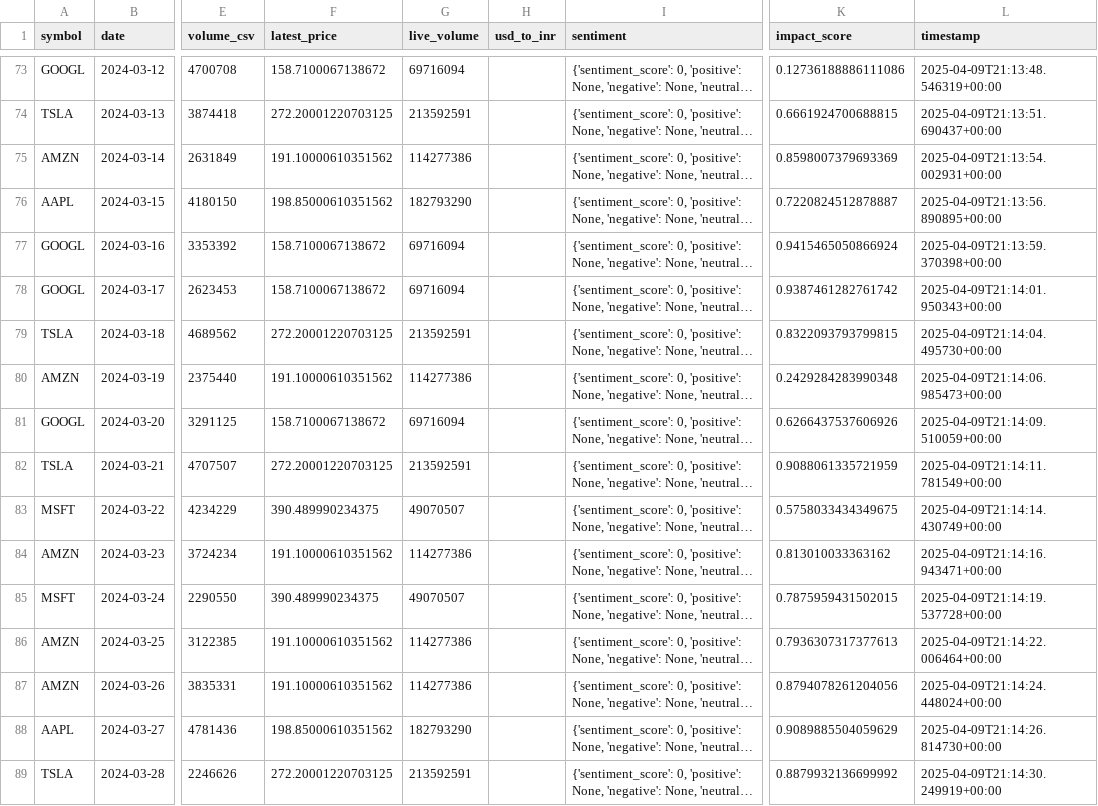
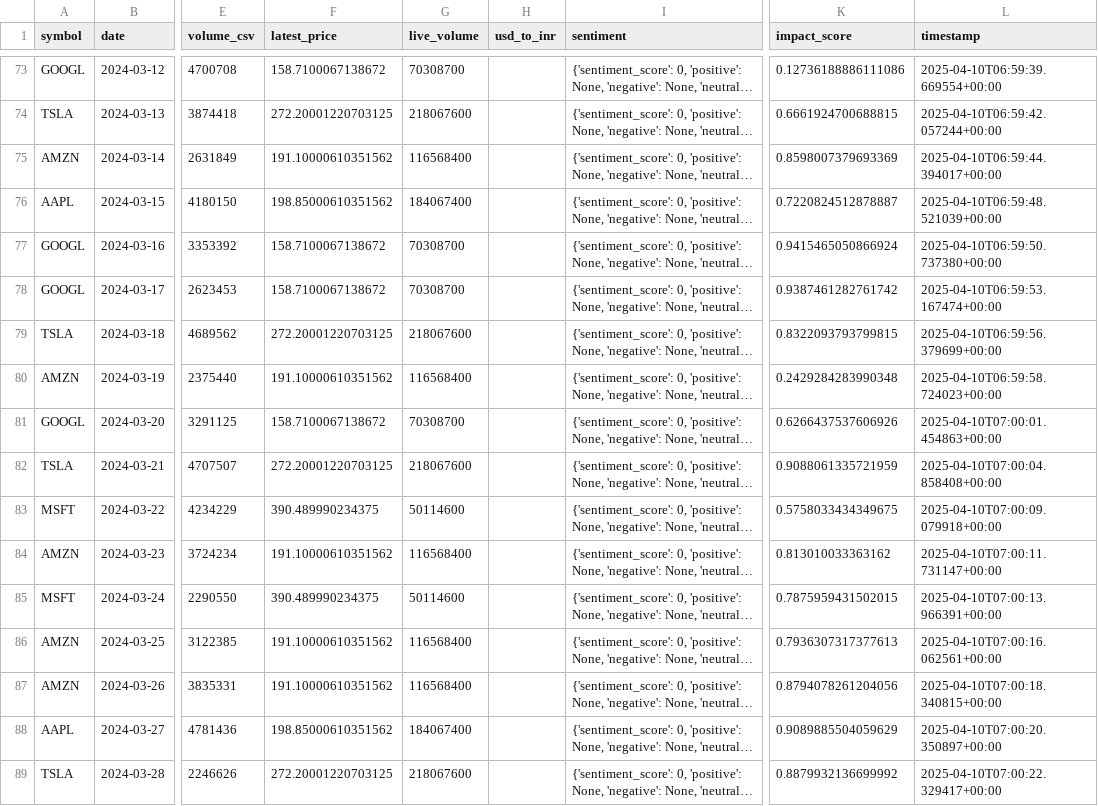
Before and after one commit to abdulsami975/etl-pipeline, a CSV file: output/final_cleaned_data.csv, drawn as a sheet; only a part is shown, gaps mark what is left out; long unchanged cells end in …; the diff covers the shown part only; the diff names each change by its address in the sheet, - before the commit and + after, or states it on an @@ line.

```diff
--- a/output/final_cleaned_data.csv
+++ b/output/final_cleaned_data.csv
-G73 (live_volume): 69716094
+G73 (live_volume): 70308700
-L73 (timestamp): 2025-04-09T21:13:48.546319+00:00
+L73 (timestamp): 2025-04-10T06:59:39.669554+00:00
-G74 (live_volume): 213592591
+G74 (live_volume): 218067600
-L74 (timestamp): 2025-04-09T21:13:51.690437+00:00
+L74 (timestamp): 2025-04-10T06:59:42.057244+00:00
-G75 (live_volume): 114277386
+G75 (live_volume): 116568400
-L75 (timestamp): 2025-04-09T21:13:54.002931+00:00
+L75 (timestamp): 2025-04-10T06:59:44.394017+00:00
-G76 (live_volume): 182793290
+G76 (live_volume): 184067400
-L76 (timestamp): 2025-04-09T21:13:56.890895+00:00
+L76 (timestamp): 2025-04-10T06:59:48.521039+00:00
-G77:G78 (live_volume): 69716094
+G77:G78 (live_volume): 70308700
-L77 (timestamp): 2025-04-09T21:13:59.370398+00:00
+L77 (timestamp): 2025-04-10T06:59:50.737380+00:00
-L78 (timestamp): 2025-04-09T21:14:01.950343+00:00
+L78 (timestamp): 2025-04-10T06:59:53.167474+00:00
-G79 (live_volume): 213592591
+G79 (live_volume): 218067600
-L79 (timestamp): 2025-04-09T21:14:04.495730+00:00
+L79 (timestamp): 2025-04-10T06:59:56.379699+00:00
-G80 (live_volume): 114277386
+G80 (live_volume): 116568400
-L80 (timestamp): 2025-04-09T21:14:06.985473+00:00
+L80 (timestamp): 2025-04-10T06:59:58.724023+00:00
-G81 (live_volume): 69716094
+G81 (live_volume): 70308700
-L81 (timestamp): 2025-04-09T21:14:09.510059+00:00
+L81 (timestamp): 2025-04-10T07:00:01.454863+00:00
-G82 (live_volume): 213592591
+G82 (live_volume): 218067600
-L82 (timestamp): 2025-04-09T21:14:11.781549+00:00
+L82 (timestamp): 2025-04-10T07:00:04.858408+00:00
-G83 (live_volume): 49070507
+G83 (live_volume): 50114600
-L83 (timestamp): 2025-04-09T21:14:14.430749+00:00
+L83 (timestamp): 2025-04-10T07:00:09.079918+00:00
-G84 (live_volume): 114277386
+G84 (live_volume): 116568400
-L84 (timestamp): 2025-04-09T21:14:16.943471+00:00
+L84 (timestamp): 2025-04-10T07:00:11.731147+00:00
-G85 (live_volume): 49070507
+G85 (live_volume): 50114600
-L85 (timestamp): 2025-04-09T21:14:19.537728+00:00
+L85 (timestamp): 2025-04-10T07:00:13.966391+00:00
-G86:G87 (live_volume): 114277386
+G86:G87 (live_volume): 116568400
-L86 (timestamp): 2025-04-09T21:14:22.006464+00:00
+L86 (timestamp): 2025-04-10T07:00:16.062561+00:00
-L87 (timestamp): 2025-04-09T21:14:24.448024+00:00
+L87 (timestamp): 2025-04-10T07:00:18.340815+00:00
-G88 (live_volume): 182793290
+G88 (live_volume): 184067400
-L88 (timestamp): 2025-04-09T21:14:26.814730+00:00
+L88 (timestamp): 2025-04-10T07:00:20.350897+00:00
-G89 (live_volume): 213592591
+G89 (live_volume): 218067600
-L89 (timestamp): 2025-04-09T21:14:30.249919+00:00
+L89 (timestamp): 2025-04-10T07:00:22.329417+00:00
```
Also changed, not shown: 112 edited cells elsewhere in this file, 1 other file.
